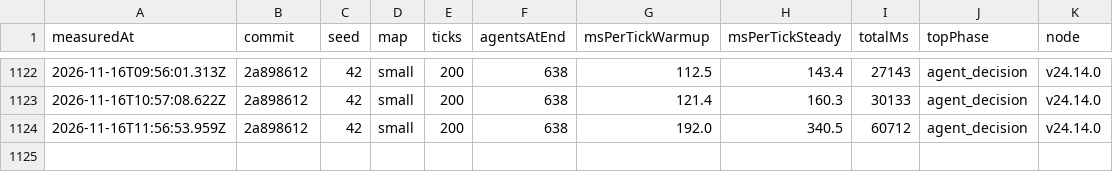
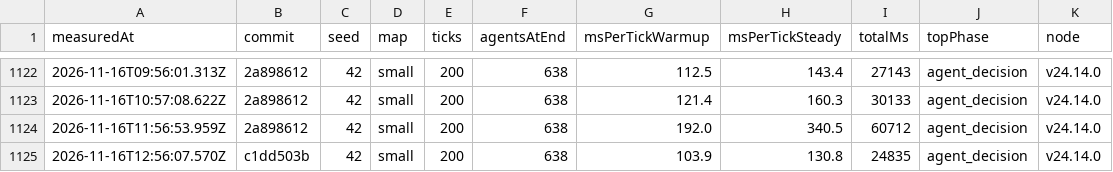
Before and after one commit to christianspliid-ui/threadbare, a TSV file: Docs/ops/tick-cost-trend.tsv, drawn as a sheet; only a part is shown, gaps mark what is left out.

```diff
--- a/Docs/ops/tick-cost-trend.tsv
+++ b/Docs/ops/tick-cost-trend.tsv
@@ -1124 +1124,2 @@ measuredAt	commit	seed	map	ticks	agentsAtEnd	msPerTickWarmup	msPerTickSteady	tot
 2026-11-16T11:56:53.959Z	2a898612	42	small	200	638	192.0	340.5	60712	agent_decision	v24.14.0
+2026-11-16T12:56:07.570Z	c1dd503b	42	small	200	638	103.9	130.8	24835	agent_decision	v24.14.0
```
Also changed, not shown: 2 other files.
